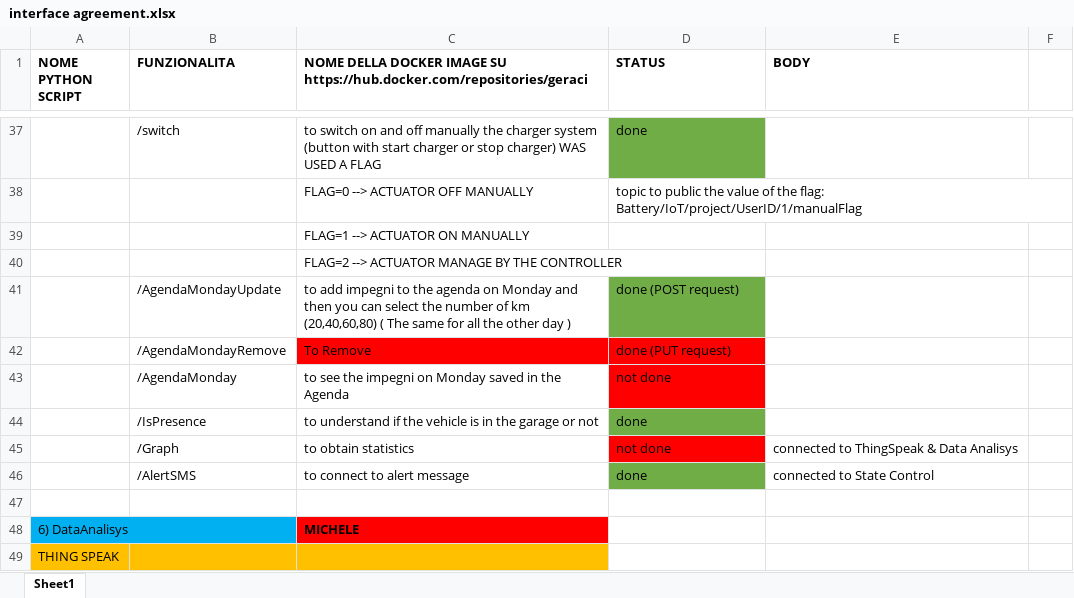
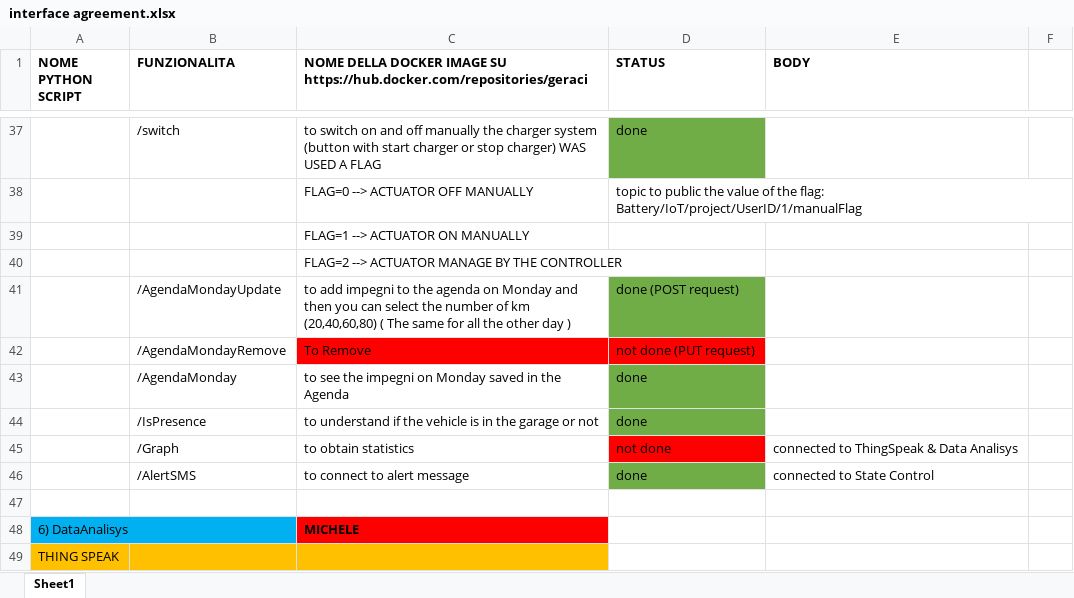
Before and after one commit to annageraci/Battery_Charger_Smart, an Excel workbook: interface agreement.xlsx, sheet Sheet1, drawn as a sheet; only a part is shown, gaps mark what is left out; values as stored, in another font and other column widths than the file's, no borders; the diff names each change by its address in the sheet, - before the commit and + after, or states it on an @@ line.

Commit message:
update

```diff
--- a/interface agreement.xlsx (sheet Sheet1)
+++ b/interface agreement.xlsx (sheet Sheet1)
-D42 (STATUS): done (PUT request)
+D42 (STATUS): not done (PUT request)
-D43 (STATUS): not done
+D43 (STATUS): done
-D43 fill: #FF0000
+D43 fill: #70AD47
```
